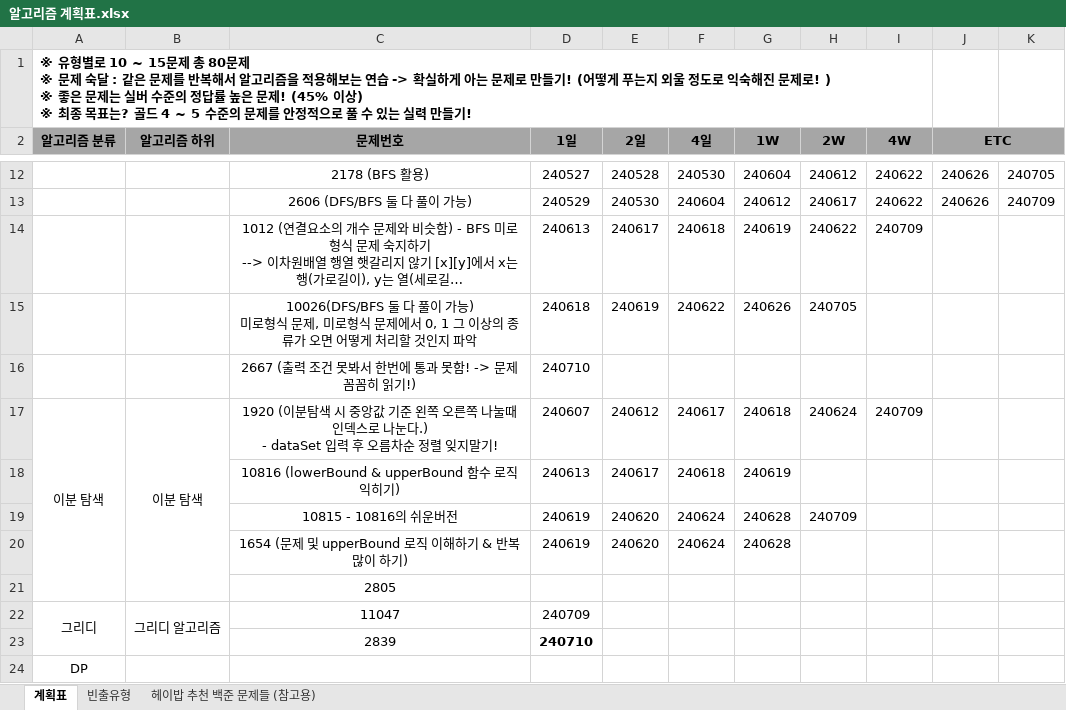
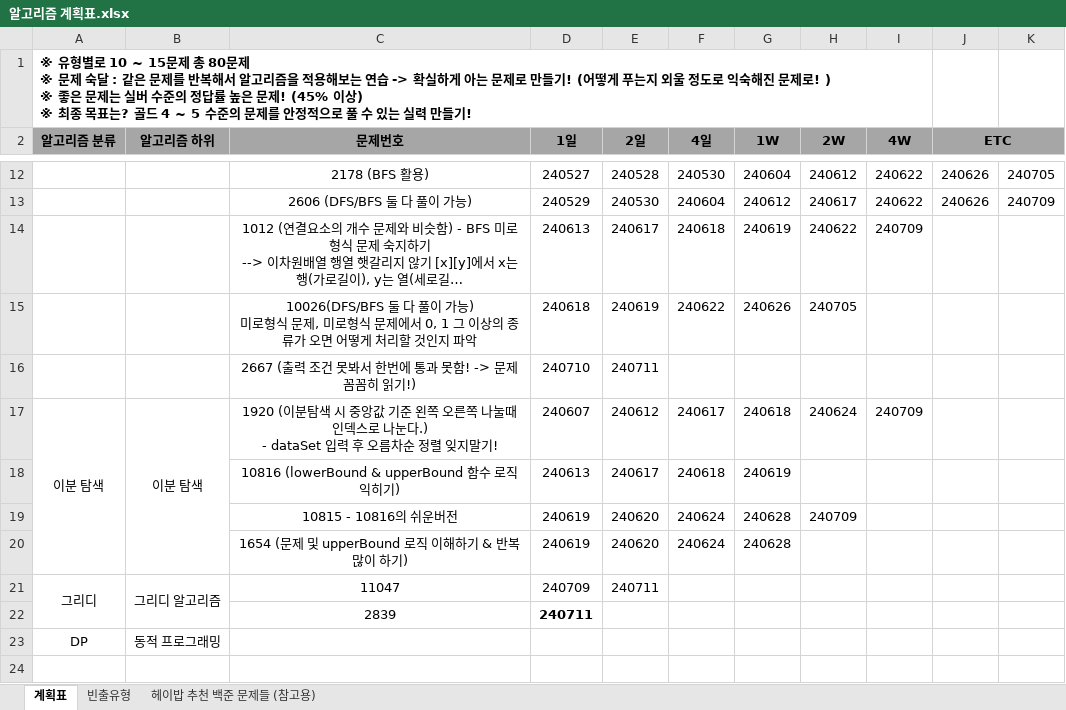
Before and after one commit to developerKTU/AlgorithmStudy, an Excel workbook: 알고리즘 계획표.xlsx, sheet 계획표, drawn as a sheet; only a part is shown, gaps mark what is left out; long unchanged cells end in …; values as stored, in another font and other column widths than the file's, no borders; removed rows and columns are numbered as before the commit, all else as after; the diff names each change by its address in the sheet, - before the commit and + after, or states it on an @@ line.

Commit message:
Algorithm Study - 알고리즘 계획표 일정 업데이트

```diff
--- a/알고리즘 계획표.xlsx (sheet 계획표)
+++ b/알고리즘 계획표.xlsx (sheet 계획표)
-E16 (2일): (empty)
+E16 (2일): 240711
-row 21:  |  | 2805
-E21 (2일): (empty)
+E21 (2일): 240711
-D22 (1일): 240710
+D22 (1일): 240711
-B23 (알고리즘 하위): (empty)
+B23 (알고리즘 하위): 동적 프로그래밍
```
